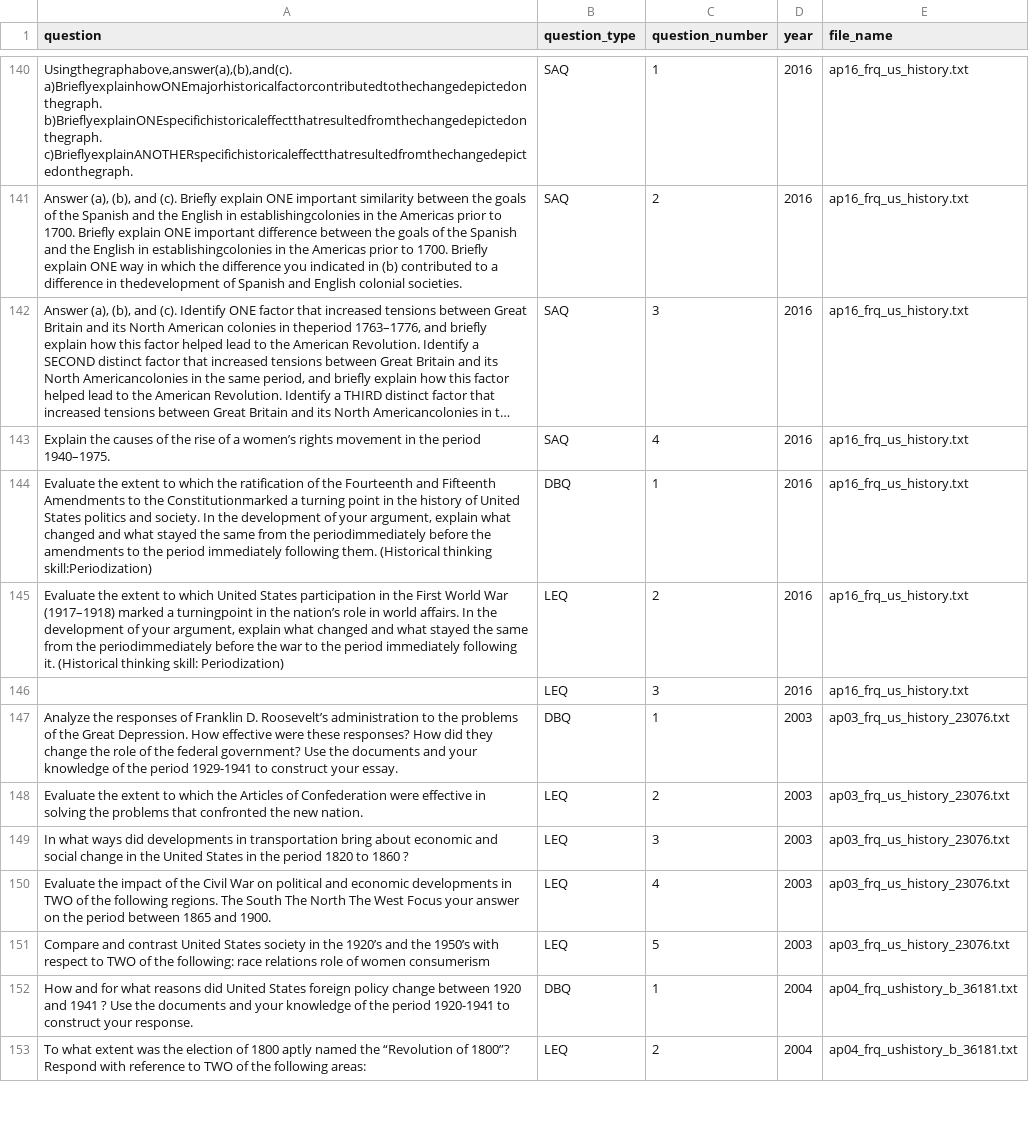
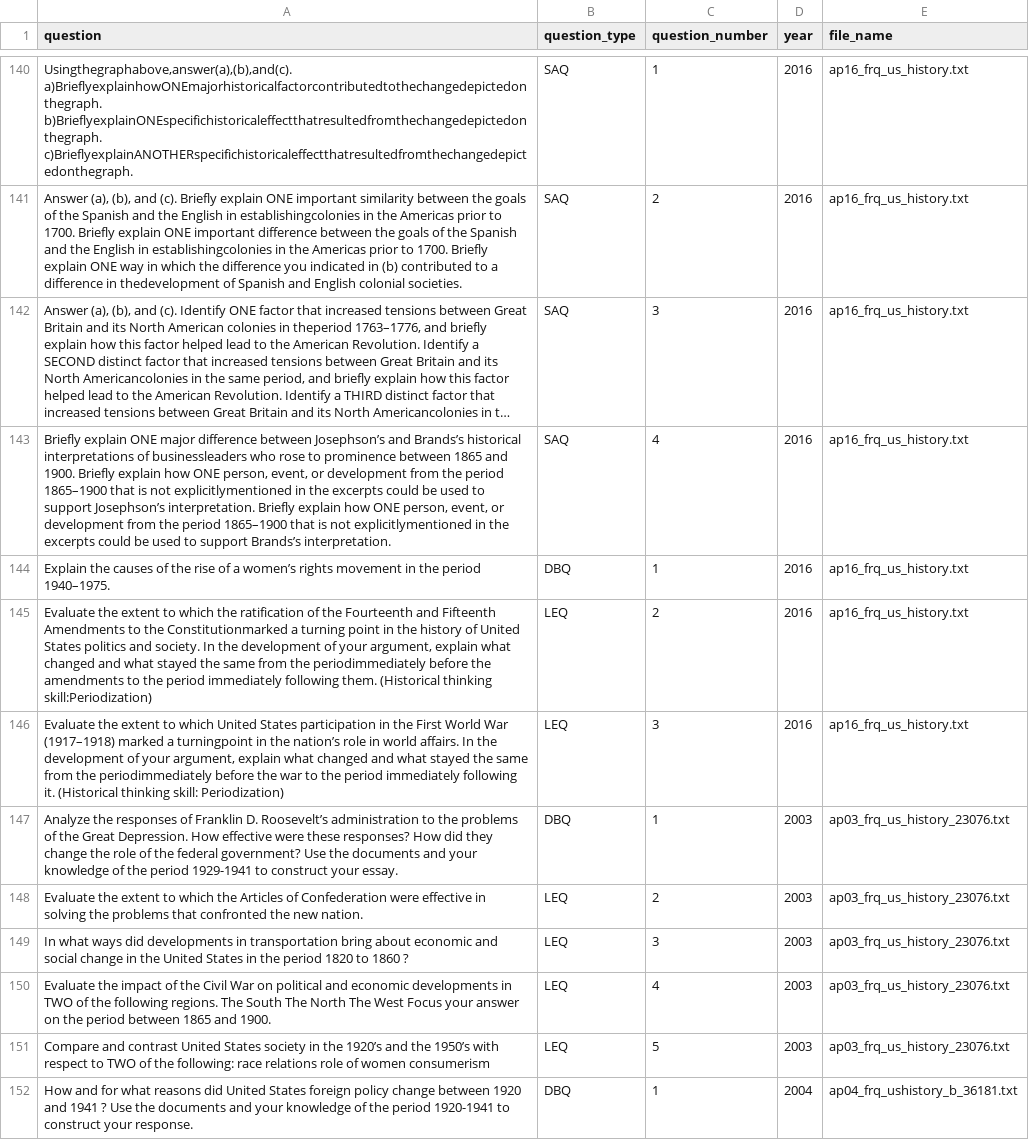
Before and after one commit to qiaochloe/ap-test-frqs, a CSV file: ap-united-states-history/question.csv, drawn as a sheet; only a part is shown, gaps mark what is left out; the shorter side is filled out with more unchanged rows; long unchanged cells end in …; removed rows and columns are numbered as before the commit, all else as after; the diff names each change by its address in the sheet, - before the commit and + after, or states it on an @@ line.

```diff
--- a/ap-united-states-history/question.csv
+++ b/ap-united-states-history/question.csv
+row 143: Briefly explain ONE major difference between Josephson’s and Brands’s historical interpretations of businessleaders who rose to prominence between 1865 and 1900. Briefly explain how ONE person, event, or development from the period 1865–1900 that is not explicitlymentioned in the excerpts could be used to support Josephson’s interpretation. Briefly explain how ONE person, event, or development from the period 1865–1900 that is not explicitlymentioned in the excerpts could be used to support Brands’s interpretation. | SAQ | 4 | 2016 | ap16_frq_us_history.txt
-B144 (question_type): SAQ
+B144 (question_type): DBQ
-C144 (question_number): 4
+C144 (question_number): 1
-B145 (question_type): DBQ
+B145 (question_type): LEQ
-C145 (question_number): 1
+C145 (question_number): 2
-C146 (question_number): 2
+C146 (question_number): 3
-row 146:  | LEQ | 3 | 2016 | ap16_frq_us_history.txt
```
Also changed, not shown: 1 other file.
